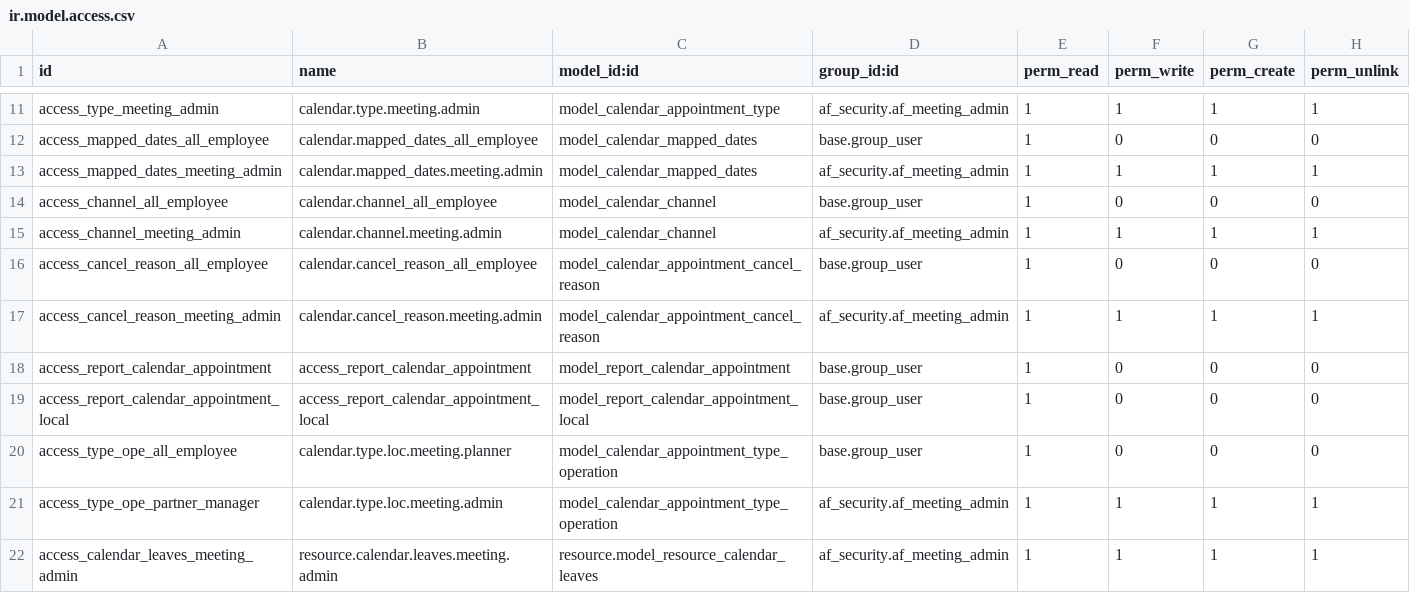
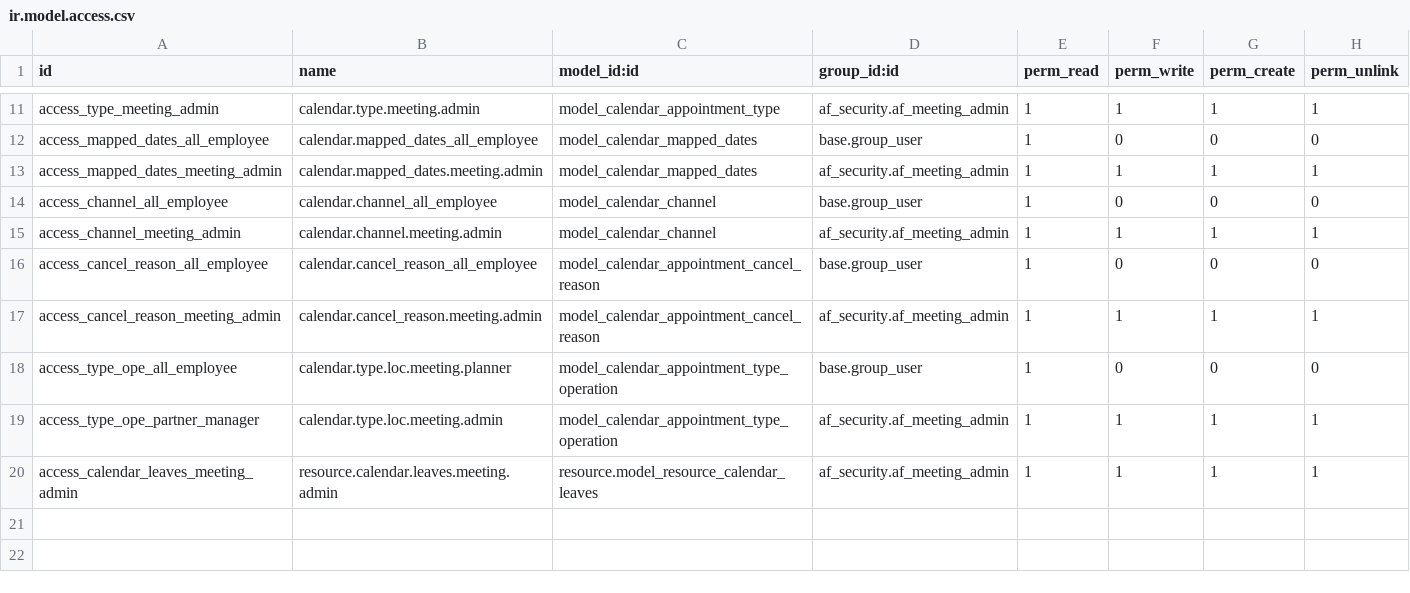
Before and after one commit to vertelab/odoo-af, a CSV file: calendar_af/security/ir.model.access.csv, drawn as a sheet; only a part is shown, gaps mark what is left out; the diff names each change by its address in the sheet, - before the commit and + after, or states it on an @@ line.

Commit message:
calendar_af,calendar_af_report,af_install_modules,calendar_af_360: Moved reports from calendar_af into seperate module. Added new module to install module. Fixed depends problem introduced by previous merge.

```diff
--- a/calendar_af/security/ir.model.access.csv
+++ b/calendar_af/security/ir.model.access.csv
-row 18: access_report_calendar_appointment | access_report_calendar_appointment | model_report_calendar_appointment | base.group_user | 1 | 0 | 0 | 0
-row 19: access_report_calendar_appointment_local | access_report_calendar_appointment_local | model_report_calendar_appointment_local | base.group_user | 1 | 0 | 0 | 0
```
Also changed, not shown: 12 other files.
